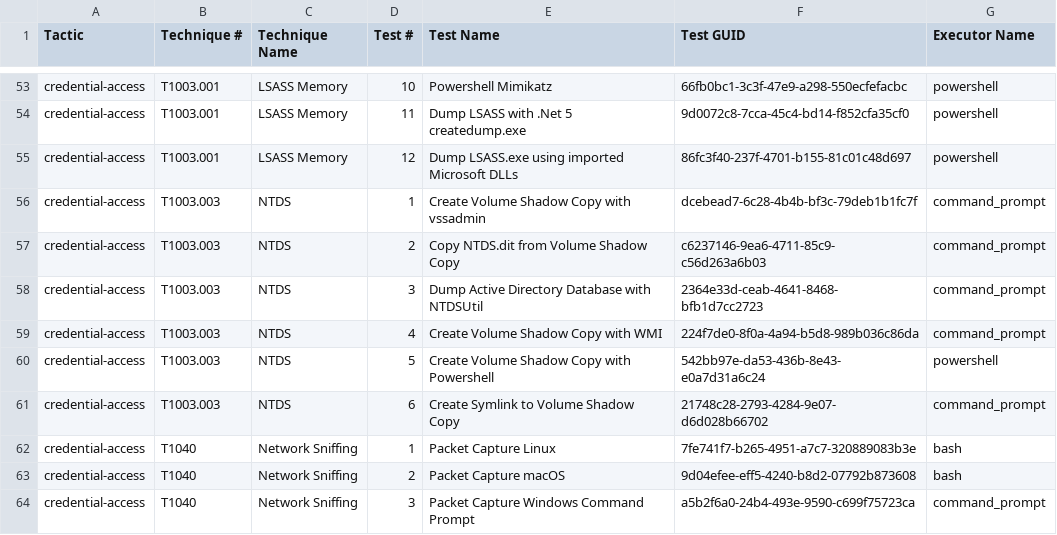
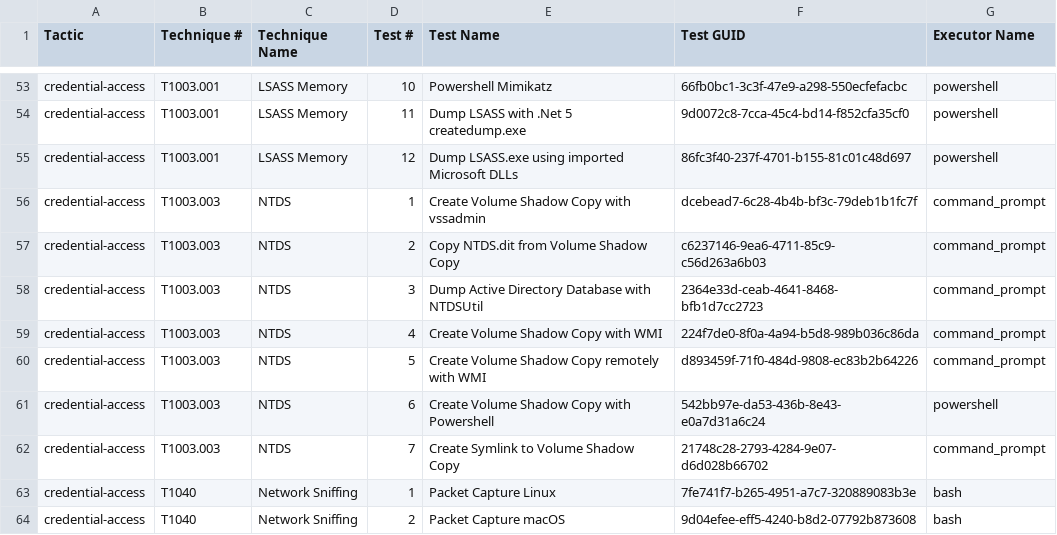
Before and after one commit to redcanaryco/atomic-red-team, a CSV file: atomics/Indexes/Indexes-CSV/index.csv, drawn as a sheet; only a part is shown, gaps mark what is left out; the shorter side is filled out with more unchanged rows.

Commit message:
Generate docs from job=generate_and_commit_guids_and_docs branch=master [skip ci]

```diff
--- a/atomics/Indexes/Indexes-CSV/index.csv
+++ b/atomics/Indexes/Indexes-CSV/index.csv
@@ -59,4 +59,5 @@ credential-access,T1003.003,NTDS,3,Dump Active Directory Database with NTDSUtil,
 credential-access,T1003.003,NTDS,4,Create Volume Shadow Copy with WMI,224f7de0-8f0a-4a94-b5d8-989b036c86da,command_prompt
-credential-access,T1003.003,NTDS,5,Create Volume Shadow Copy with Powershell,542bb97e-da53-436b-8e43-e0a7d31a6c24,powershell
-credential-access,T1003.003,NTDS,6,Create Symlink to Volume Shadow Copy,21748c28-2793-4284-9e07-d6d028b66702,command_prompt
+credential-access,T1003.003,NTDS,5,Create Volume Shadow Copy remotely with WMI,d893459f-71f0-484d-9808-ec83b2b64226,command_prompt
+credential-access,T1003.003,NTDS,6,Create Volume Shadow Copy with Powershell,542bb97e-da53-436b-8e43-e0a7d31a6c24,powershell
+credential-access,T1003.003,NTDS,7,Create Symlink to Volume Shadow Copy,21748c28-2793-4284-9e07-d6d028b66702,command_prompt
 credential-access,T1040,Network Sniffing,1,Packet Capture Linux,7fe741f7-b265-4951-a7c7-320889083b3e,bash
```
Also changed, not shown: atomics/Indexes/Indexes-CSV/windows-index.csv, 4 other files.
